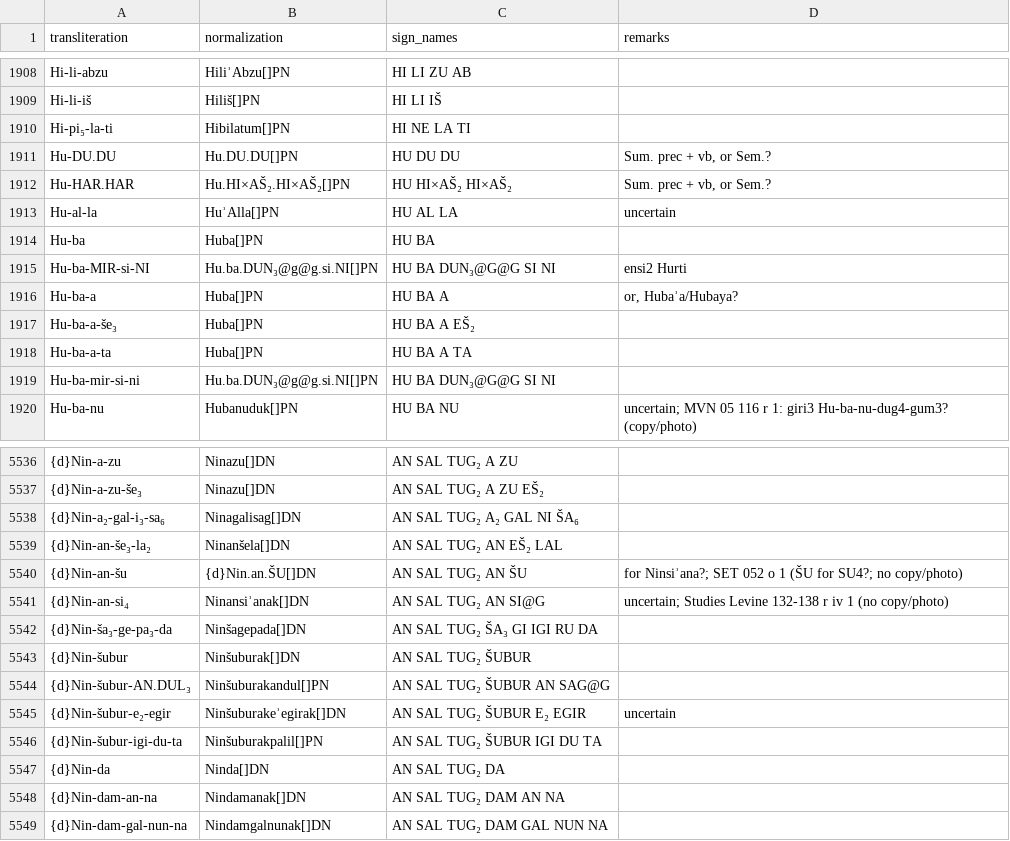
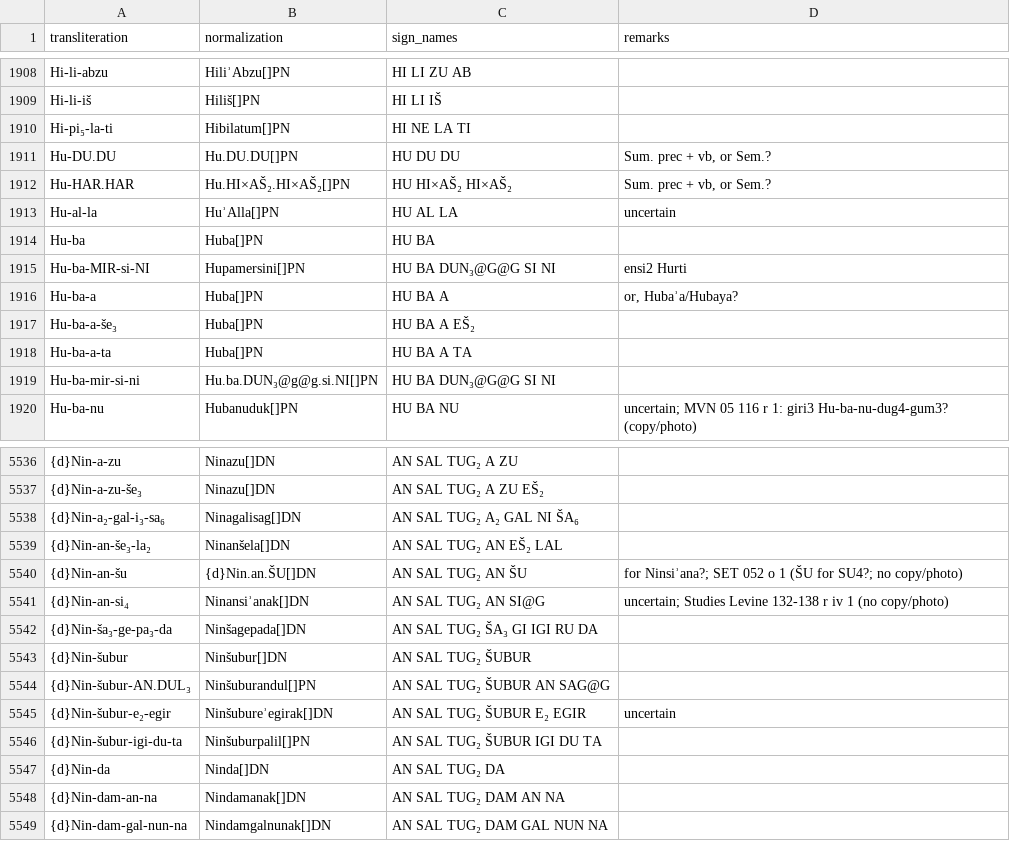
Before and after one commit to niekveldhuis/compass, a CSV file: 4_Sargons_Pen_Pals/Normalized/drehem_names2.csv, drawn as a sheet; only a part is shown, gaps mark what is left out; the diff names each change by its address in the sheet, - before the commit and + after, or states it on an @@ line.

```diff
--- a/4_Sargons_Pen_Pals/Normalized/drehem_names2.csv
+++ b/4_Sargons_Pen_Pals/Normalized/drehem_names2.csv
-B1915 (normalization): Hu.ba.DUN₃@g@g.si.NI[]PN
+B1915 (normalization): Hupamersini[]PN
-B5543 (normalization): Ninšuburak[]DN
+B5543 (normalization): Ninšubur[]DN
-B5544 (normalization): Ninšuburakandul[]PN
+B5544 (normalization): Ninšuburandul[]PN
-B5545 (normalization): Ninšuburakeʾegirak[]DN
+B5545 (normalization): Ninšubureʾegirak[]DN
-B5546 (normalization): Ninšuburakpalil[]PN
+B5546 (normalization): Ninšuburpalil[]PN
```
Also changed, not shown: 2 other files.
